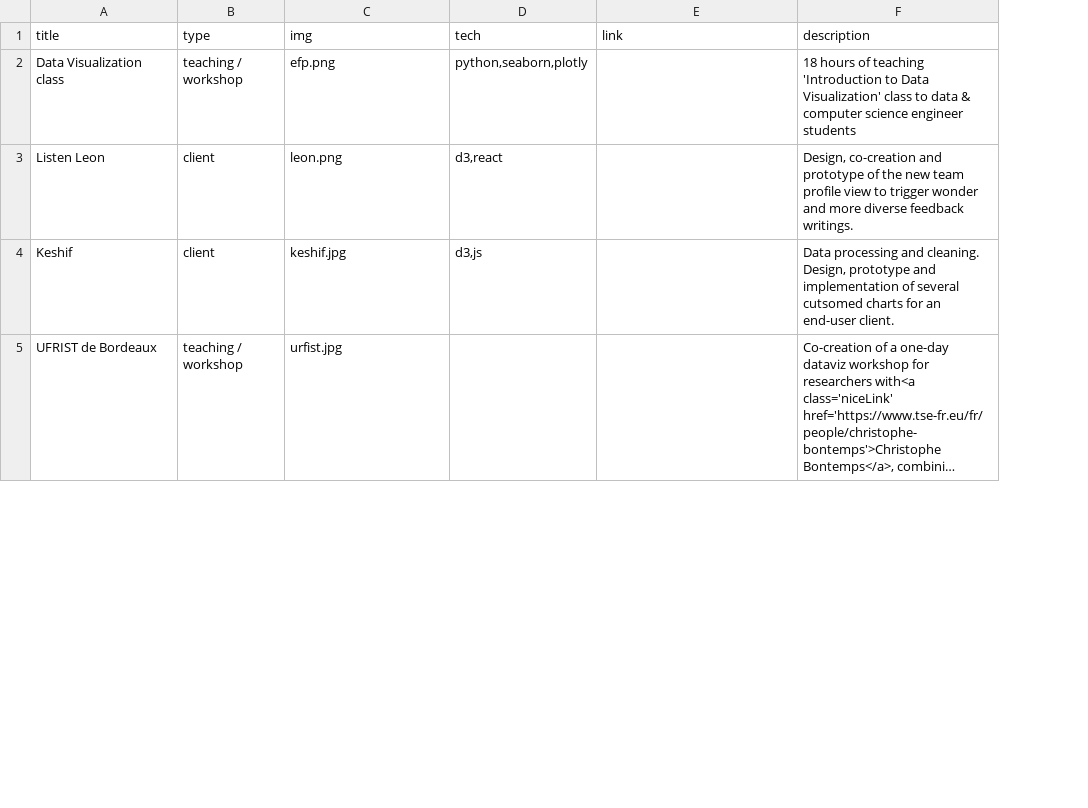
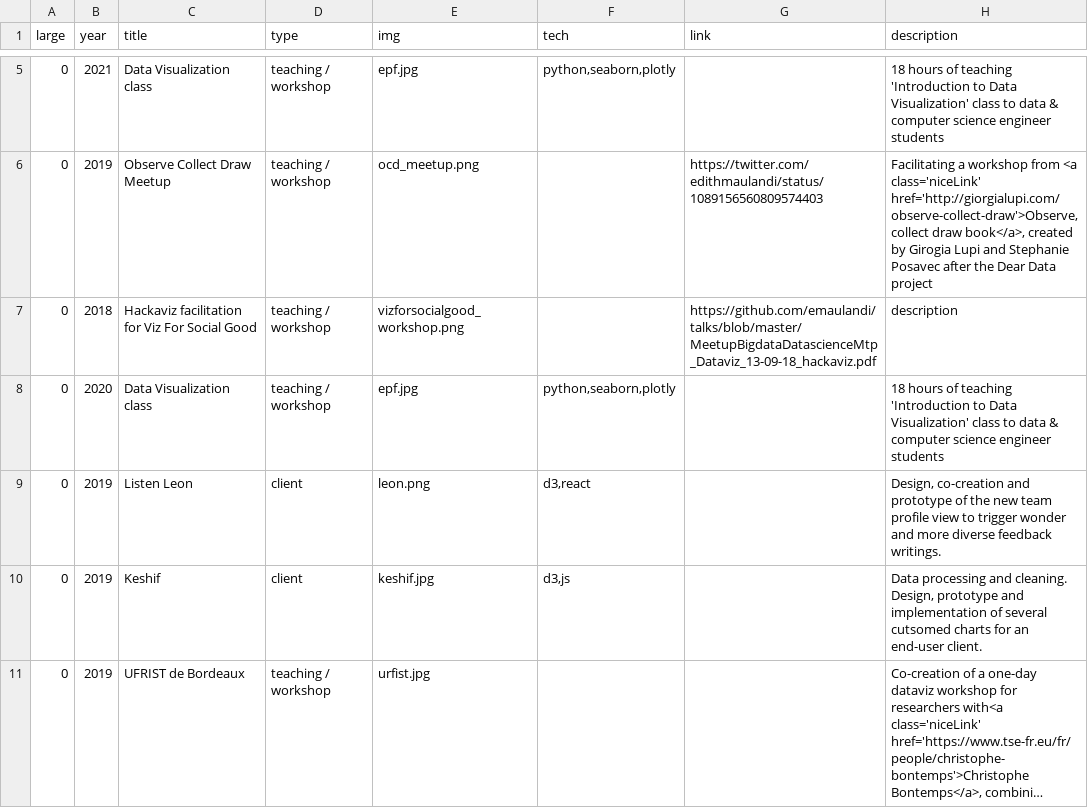
Before and after one commit to emaulandi/portfolio, a CSV file: src/data/projects.csv, drawn as a sheet; only a part is shown, gaps mark what is left out; long unchanged cells end in …; addresses are those after the commit; the diff covers the shown part only; the diff names each change by its address in the sheet, - before the commit and + after, or states it on an @@ line.

Commit message:
Update project content and style

```diff
--- a/src/data/projects.csv
+++ b/src/data/projects.csv
+column A (large), row 5: 0; rows 9-11: all 0
+column B (year), row 5: 2021; rows 9-11: all 2019
-E5 (img): efp.png
+E5 (img): epf.jpg
+row 6: 0 | 2019 | Observe Collect Draw Meetup | teaching / workshop | ocd_meetup.png |  | https://twitter.com/edithmaulandi/status/1089156560809574403 | Facilitating a workshop from <a class='niceLink' href='http://giorgialupi.com/observe-collect-draw'>Observe, collect draw book</a>, created by Girogia Lupi and Stephanie Posavec after the Dear Data project
+row 7: 0 | 2018 | Hackaviz facilitation for Viz For Social Good | teaching / workshop | vizforsocialgood_workshop.png |  | https://github.com/emaulandi/talks/blob/master/MeetupBigdataDatascienceMtp_Dataviz_13-09-18_hackaviz.pdf | description
+row 8: 0 | 2020 | Data Visualization class | teaching / workshop | epf.jpg | python,seaborn,plotly |  | 18 hours of teaching 'Introduction to Data Visualization' class to data & computer science engineer students
```
Also changed, not shown: 5 added rows, 1 removed row and 4 edited cells elsewhere in this file, 11 other files.
